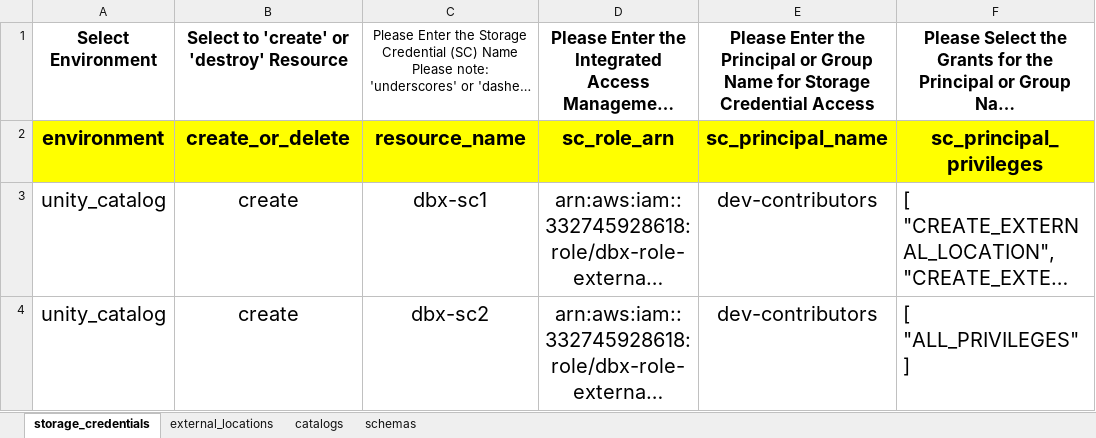
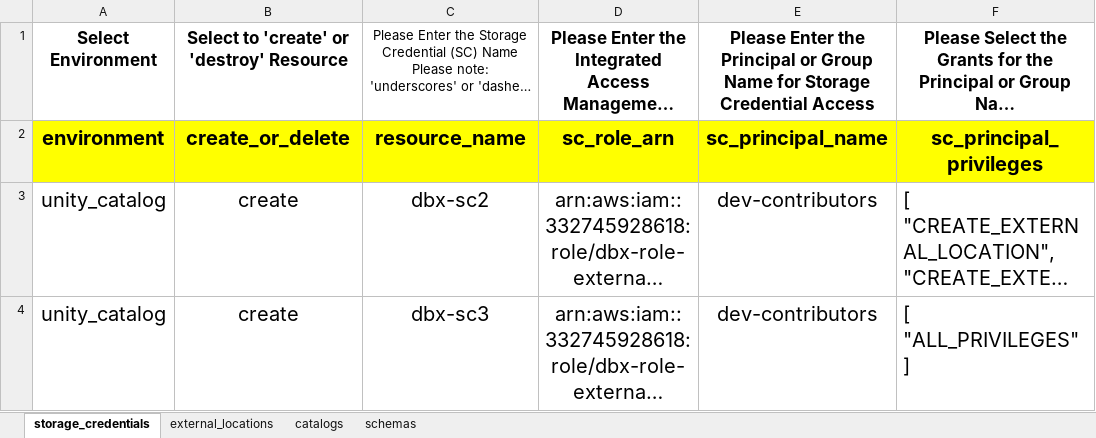
Before and after one commit to robert-altmiller/terraform_template_config, an Excel workbook: xlsxtojson/input.xlsx, sheet storage_credentials, drawn as a sheet; long unchanged cells end in …; values as stored, in another font and other column widths than the file's, no borders; the diff names each change by its address in the sheet, - before the commit and + after, or states it on an @@ line.

Commit message:
changes

```diff
--- a/xlsxtojson/input.xlsx (sheet storage_credentials)
+++ b/xlsxtojson/input.xlsx (sheet storage_credentials)
-C3: dbx-sc1
+C3: dbx-sc2
-C4: dbx-sc2
+C4: dbx-sc3
```
Also changed, not shown: sheet external_locations.
